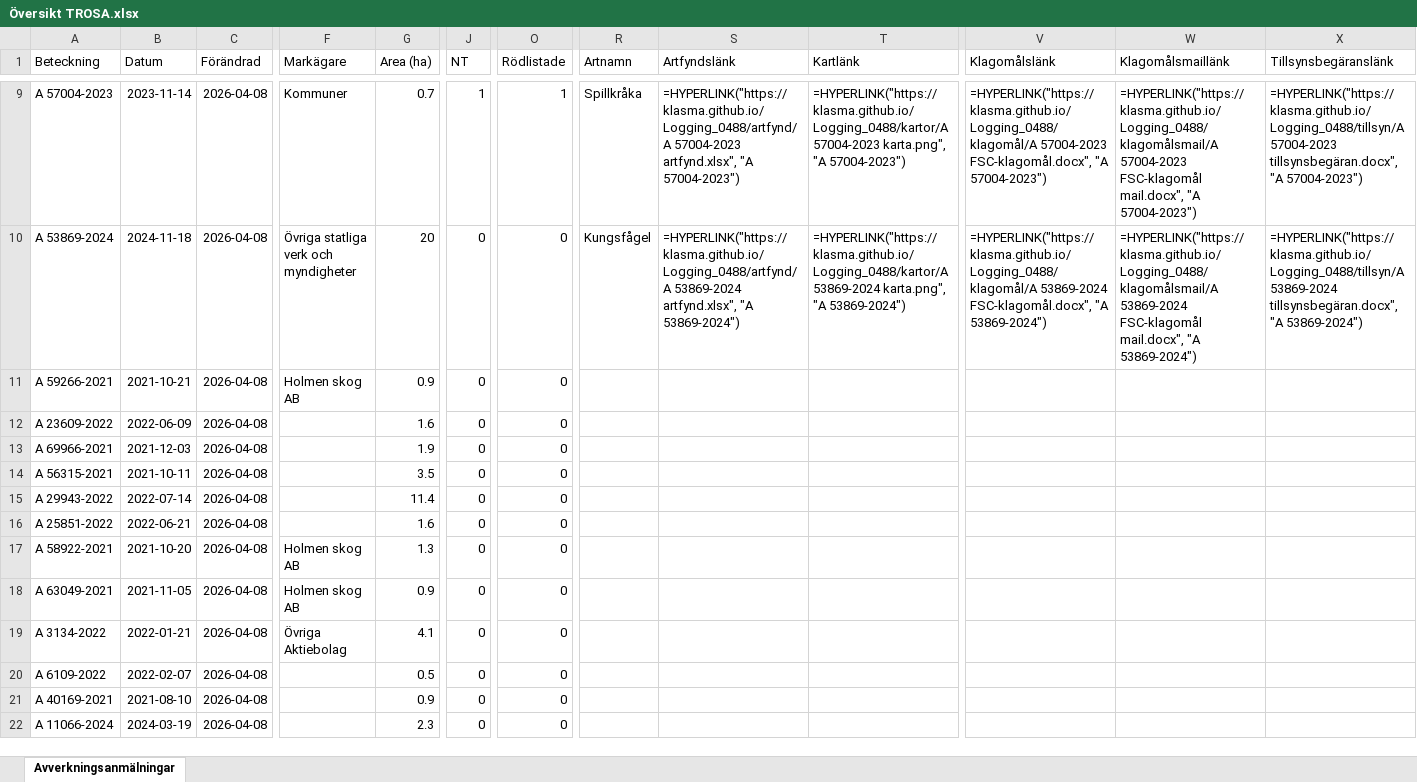
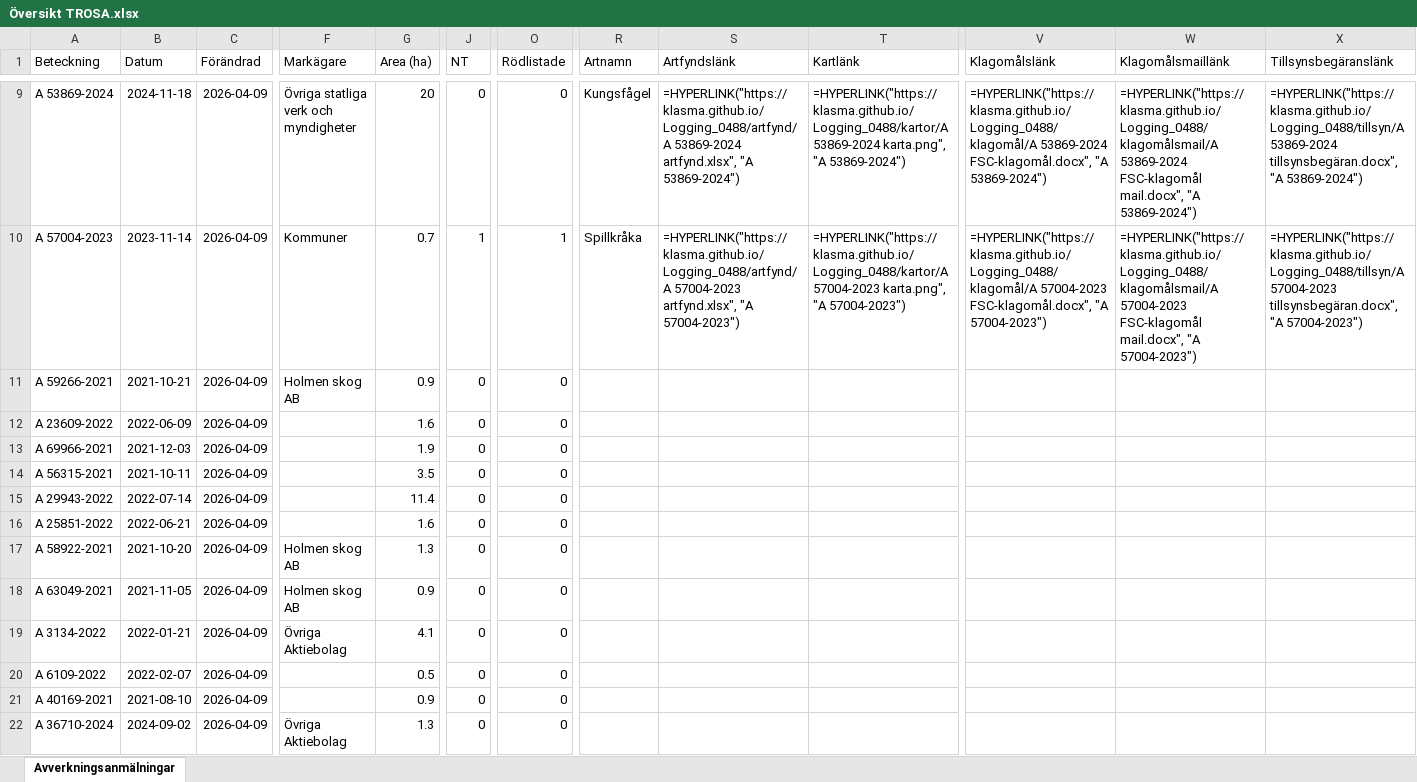
Before and after one commit to klasma/Logging_0488, an Excel workbook: Översikt TROSA.xlsx, sheet Avverkningsanmälningar, drawn as a sheet; only a part is shown, gaps mark what is left out; values as stored, in another font and other column widths than the file's, no borders; formulas without a stored value are shown as written; the diff covers the shown part only; the diff names each change by its address in the sheet, - before the commit and + after, or states it on an @@ line.

```diff
--- a/Översikt TROSA.xlsx (sheet Avverkningsanmälningar)
+++ b/Översikt TROSA.xlsx (sheet Avverkningsanmälningar)
-A9 (Beteckning): A 57004-2023
+A9 (Beteckning): A 53869-2024
-B9 (Datum): 2023-11-14
+B9 (Datum): 2024-11-18
-C9:C22 (Förändrad): 2026-04-08
+C9:C22 (Förändrad): 2026-04-09
-F9 (Markägare): Kommuner
+F9 (Markägare): Övriga statliga verk och myndigheter
-G9 (Area (ha)): 0.7
+G9 (Area (ha)): 20
-J9 (NT): 1
+J9 (NT): 0
-O9 (Rödlistade): 1
+O9 (Rödlistade): 0
-R9 (Artnamn): Spillkråka
+R9 (Artnamn): Kungsfågel
-S9 (Artfyndslänk): =HYPERLINK("https://klasma.github.io/Logging_0488/artfynd/A 57004-2023 artfynd.xlsx", "A 57004-2023")
+S9 (Artfyndslänk): =HYPERLINK("https://klasma.github.io/Logging_0488/artfynd/A 53869-2024 artfynd.xlsx", "A 53869-2024")
-T9 (Kartlänk): =HYPERLINK("https://klasma.github.io/Logging_0488/kartor/A 57004-2023 karta.png", "A 57004-2023")
+T9 (Kartlänk): =HYPERLINK("https://klasma.github.io/Logging_0488/kartor/A 53869-2024 karta.png", "A 53869-2024")
-V9 (Klagomålslänk): =HYPERLINK("https://klasma.github.io/Logging_0488/klagomål/A 57004-2023 FSC-klagomål.docx", "A 57004-2023")
+V9 (Klagomålslänk): =HYPERLINK("https://klasma.github.io/Logging_0488/klagomål/A 53869-2024 FSC-klagomål.docx", "A 53869-2024")
-W9 (Klagomålsmaillänk): =HYPERLINK("https://klasma.github.io/Logging_0488/klagomålsmail/A 57004-2023 FSC-klagomål mail.docx", "A 57004-2023")
+W9 (Klagomålsmaillänk): =HYPERLINK("https://klasma.github.io/Logging_0488/klagomålsmail/A 53869-2024 FSC-klagomål mail.docx", "A 53869-2024")
-X9 (Tillsynsbegäranslänk): =HYPERLINK("https://klasma.github.io/Logging_0488/tillsyn/A 57004-2023 tillsynsbegäran.docx", "A 57004-2023")
+X9 (Tillsynsbegäranslänk): =HYPERLINK("https://klasma.github.io/Logging_0488/tillsyn/A 53869-2024 tillsynsbegäran.docx", "A 53869-2024")
-A10 (Beteckning): A 53869-2024
+A10 (Beteckning): A 57004-2023
-B10 (Datum): 2024-11-18
+B10 (Datum): 2023-11-14
-F10 (Markägare): Övriga statliga verk och myndigheter
+F10 (Markägare): Kommuner
-G10 (Area (ha)): 20
+G10 (Area (ha)): 0.7
-J10 (NT): 0
+J10 (NT): 1
-O10 (Rödlistade): 0
+O10 (Rödlistade): 1
-R10 (Artnamn): Kungsfågel
+R10 (Artnamn): Spillkråka
-S10 (Artfyndslänk): =HYPERLINK("https://klasma.github.io/Logging_0488/artfynd/A 53869-2024 artfynd.xlsx", "A 53869-2024")
+S10 (Artfyndslänk): =HYPERLINK("https://klasma.github.io/Logging_0488/artfynd/A 57004-2023 artfynd.xlsx", "A 57004-2023")
-T10 (Kartlänk): =HYPERLINK("https://klasma.github.io/Logging_0488/kartor/A 53869-2024 karta.png", "A 53869-2024")
+T10 (Kartlänk): =HYPERLINK("https://klasma.github.io/Logging_0488/kartor/A 57004-2023 karta.png", "A 57004-2023")
-V10 (Klagomålslänk): =HYPERLINK("https://klasma.github.io/Logging_0488/klagomål/A 53869-2024 FSC-klagomål.docx", "A 53869-2024")
+V10 (Klagomålslänk): =HYPERLINK("https://klasma.github.io/Logging_0488/klagomål/A 57004-2023 FSC-klagomål.docx", "A 57004-2023")
-W10 (Klagomålsmaillänk): =HYPERLINK("https://klasma.github.io/Logging_0488/klagomålsmail/A 53869-2024 FSC-klagomål mail.docx", "A 53869-2024")
+W10 (Klagomålsmaillänk): =HYPERLINK("https://klasma.github.io/Logging_0488/klagomålsmail/A 57004-2023 FSC-klagomål mail.docx", "A 57004-2023")
-X10 (Tillsynsbegäranslänk): =HYPERLINK("https://klasma.github.io/Logging_0488/tillsyn/A 53869-2024 tillsynsbegäran.docx", "A 53869-2024")
+X10 (Tillsynsbegäranslänk): =HYPERLINK("https://klasma.github.io/Logging_0488/tillsyn/A 57004-2023 tillsynsbegäran.docx", "A 57004-2023")
-A22 (Beteckning): A 11066-2024
+A22 (Beteckning): A 36710-2024
-B22 (Datum): 2024-03-19
+B22 (Datum): 2024-09-02
-F22 (Markägare): (empty)
+F22 (Markägare): Övriga Aktiebolag
-G22 (Area (ha)): 2.3
+G22 (Area (ha)): 1.3
```
Also changed, not shown: 340 edited cells elsewhere in this sheet, artfynd/A 11123-2023 artfynd.xlsx, artfynd/A 13760-2022 artfynd.xlsx, 50 other files.
